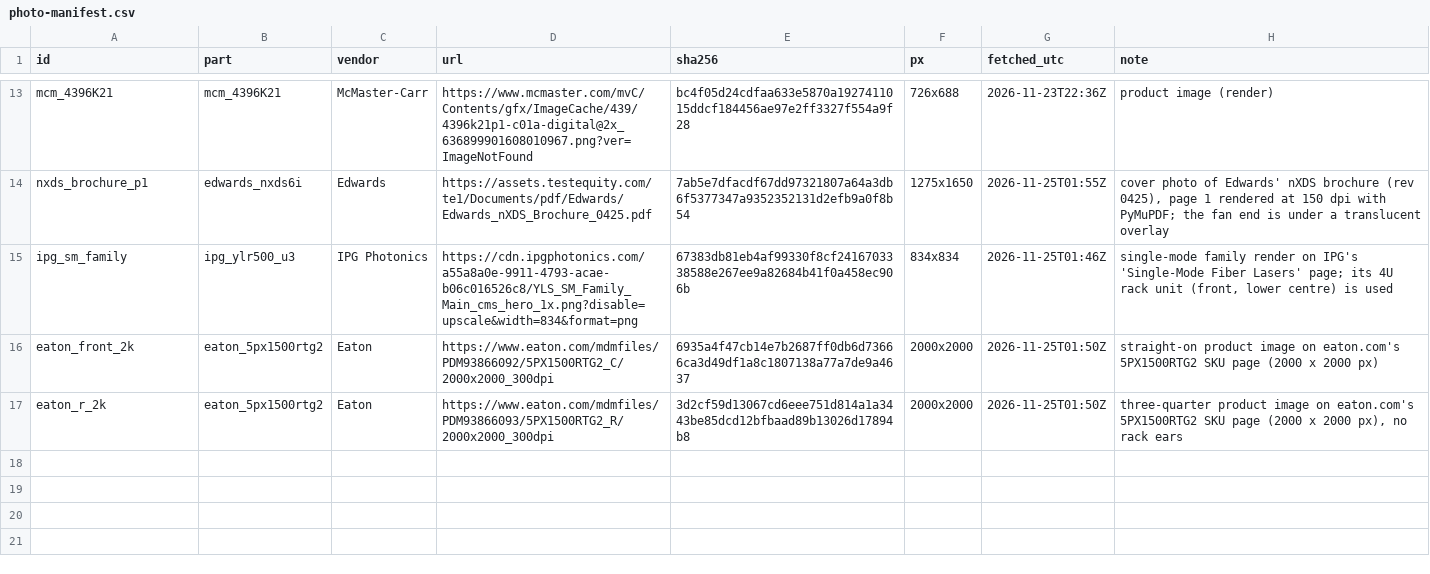
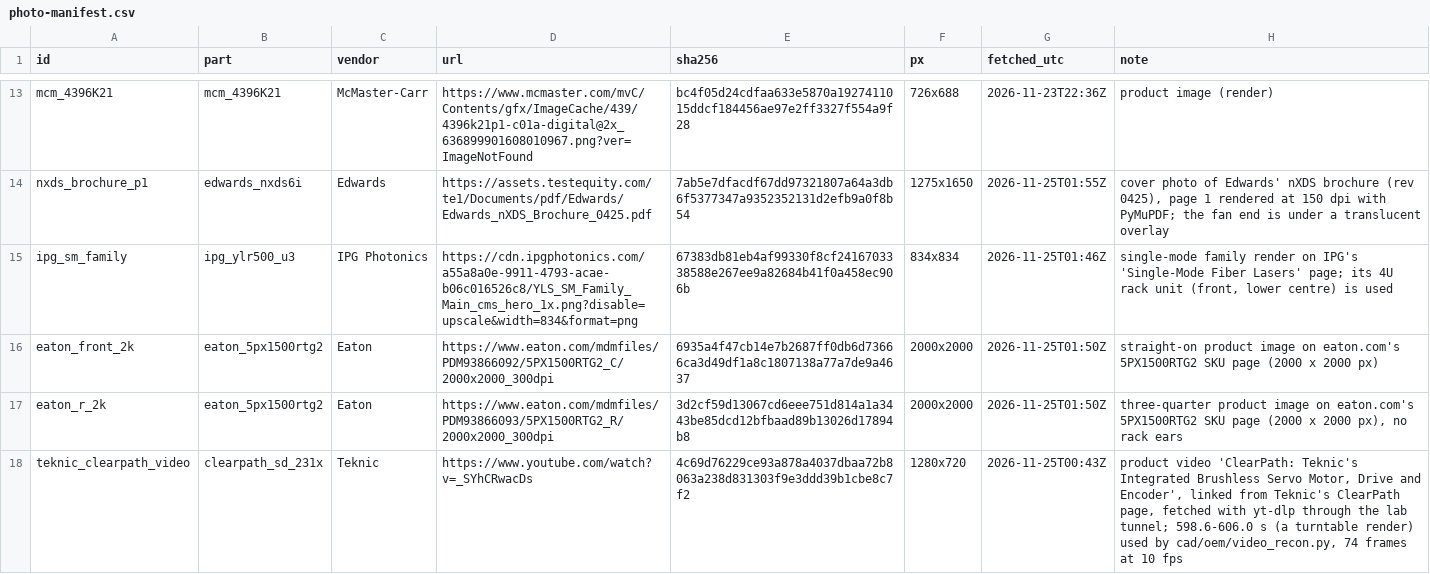
Before and after one commit to vertical-cloud-lab/digital-alloy-lab, a CSV file: desktop-lpbf/cad/oem/photo-manifest.csv, drawn as a sheet; only a part is shown, gaps mark what is left out; the diff names each change by its address in the sheet, - before the commit and + after, or states it on an @@ line.

```diff
--- a/desktop-lpbf/cad/oem/photo-manifest.csv
+++ b/desktop-lpbf/cad/oem/photo-manifest.csv
+row 18: teknic_clearpath_video | clearpath_sd_231x | Teknic | https://www.youtube.com/watch?v=_SYhCRwacDs | 4c69d76229ce93a878a4037dbaa72b8063a238d831303f9e3ddd39b1cbe8c7f2 | 1280x720 | 2026-11-25T00:43Z | product video 'ClearPath: Teknic's Integrated Brushless Servo Motor, Drive and Encoder', linked from Teknic's ClearPath page, fetched with yt-dlp through the lab tunnel; 598.6-606.0 s (a turntable render) used by cad/oem/video_recon.py, 74 frames at 10 fps
```
Also changed, not shown: 8 other files.
